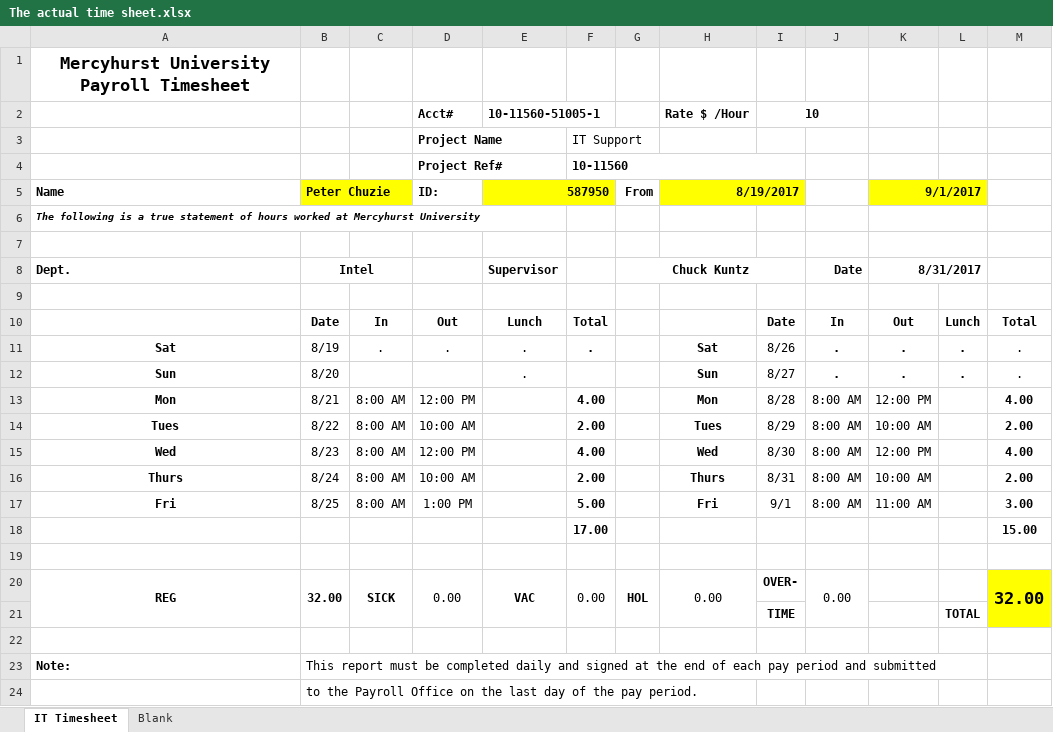
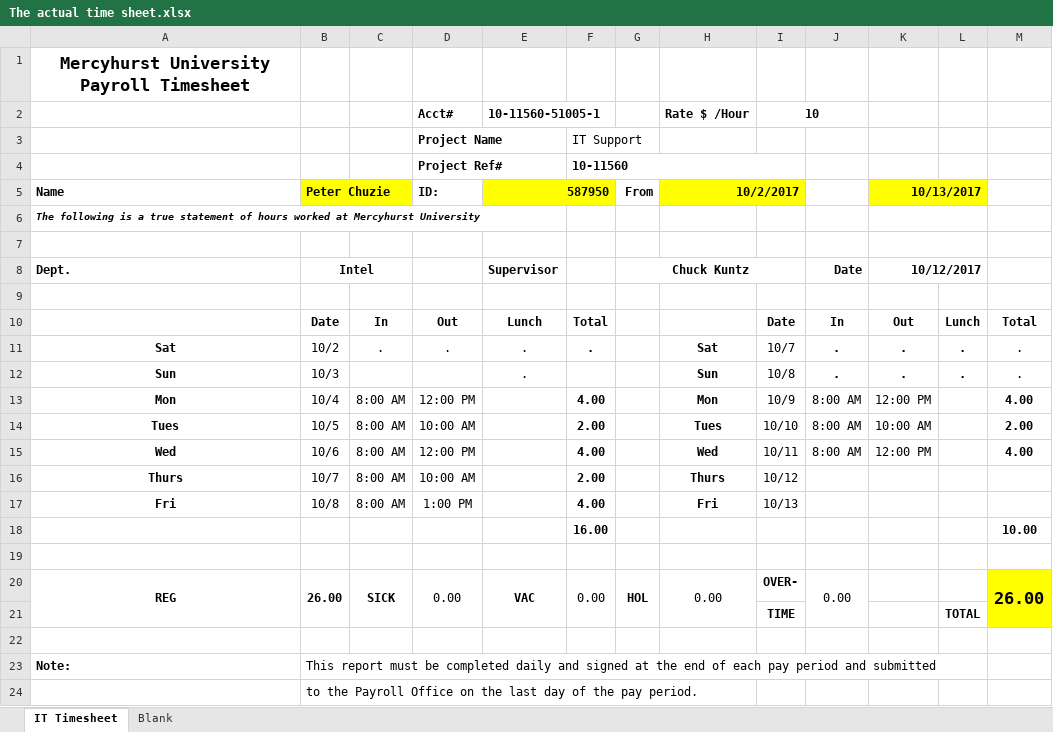
Before and after one commit to pchuzi49/PB2, an Excel workbook: Intel IT STUFF/The actual time sheet.xlsx, sheet IT Timesheet, drawn as a sheet; only a part is shown; values as stored, in another font and other column widths than the file's, no borders; removed rows and columns are numbered as before the commit, all else as after; the diff names each change by its address in the sheet, - before the commit and + after, or states it on an @@ line.

```diff
--- a/Intel IT STUFF/The actual time sheet.xlsx (sheet IT Timesheet)
+++ b/Intel IT STUFF/The actual time sheet.xlsx (sheet IT Timesheet)
-H5: 8/19/2017
+H5: 10/2/2017
-K5: 9/1/2017
+K5: 10/13/2017
-K8 (10/13/2017): 8/31/2017
+K8 (10/13/2017): 10/12/2017
-B11 (Peter Chuzie): 8/19
+B11 (Peter Chuzie): 10/2
-I11: 8/26
+I11: 10/7
-B12 (Peter Chuzie): 8/20
+B12 (Peter Chuzie): 10/3
-I12: 8/27
+I12: 10/8
-B13 (Peter Chuzie): 8/21
+B13 (Peter Chuzie): 10/4
-I13: 8/28
+I13: 10/9
-B14 (Peter Chuzie): 8/22
+B14 (Peter Chuzie): 10/5
-I14: 8/29
+I14: 10/10
-B15 (Peter Chuzie): 8/23
+B15 (Peter Chuzie): 10/6
-I15: 8/30
+I15: 10/11
-B16 (Peter Chuzie): 8/24
+B16 (Peter Chuzie): 10/7
-I16: 8/31
+I16: 10/12
-J16:J17: 8:00 AM
+J16:J17: (empty)
-K16 (10/13/2017): 10:00 AM
+K16 (10/13/2017): (empty)
-M16: 2.00
+M16: (empty)
-B17 (Peter Chuzie): 8/25
+B17 (Peter Chuzie): 10/8
-F17: 5.00
+F17: 4.00
-I17: 9/1
+I17: 10/13
-K17 (10/13/2017): 11:00 AM
+K17 (10/13/2017): (empty)
-M17: 3.00
+M17: (empty)
-row 18:  |  |  |  |  | 17.00 |  |  |  |  |  |  | 15.00
+row 18:  |  |  |  |  | 16.00 |  |  |  |  |  |  | 10.00
-B20 (Peter Chuzie): 32.00
+B20 (Peter Chuzie): 26.00
-M20: 32.00
+M20: 26.00
```
Also changed, not shown: 9 other files.
